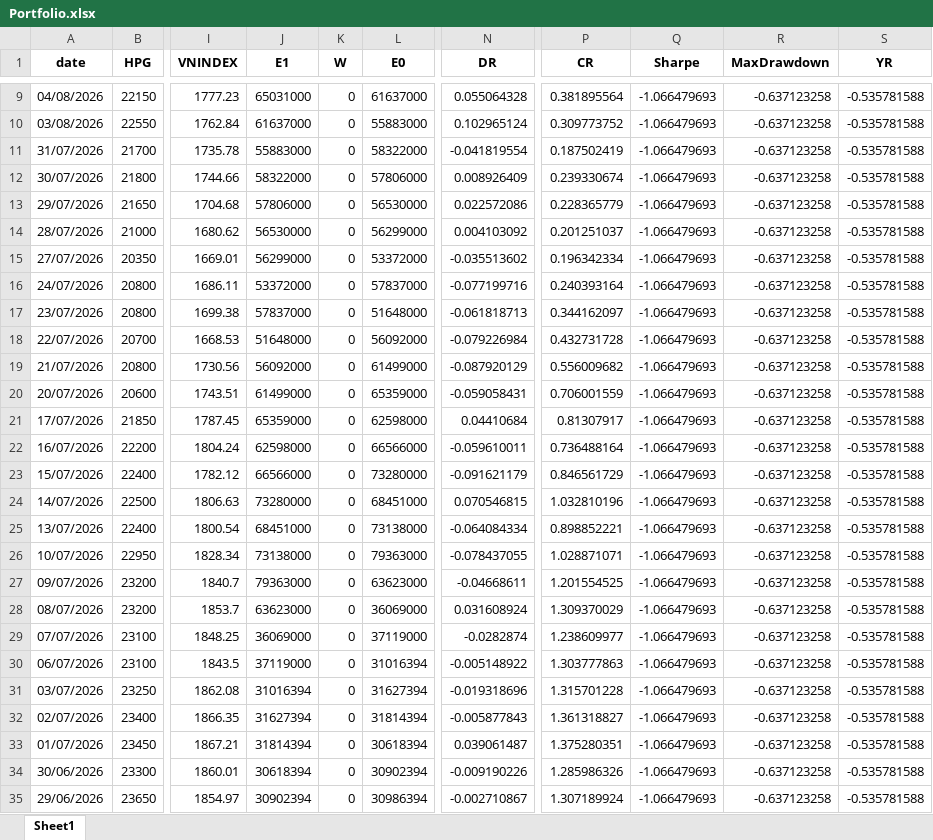
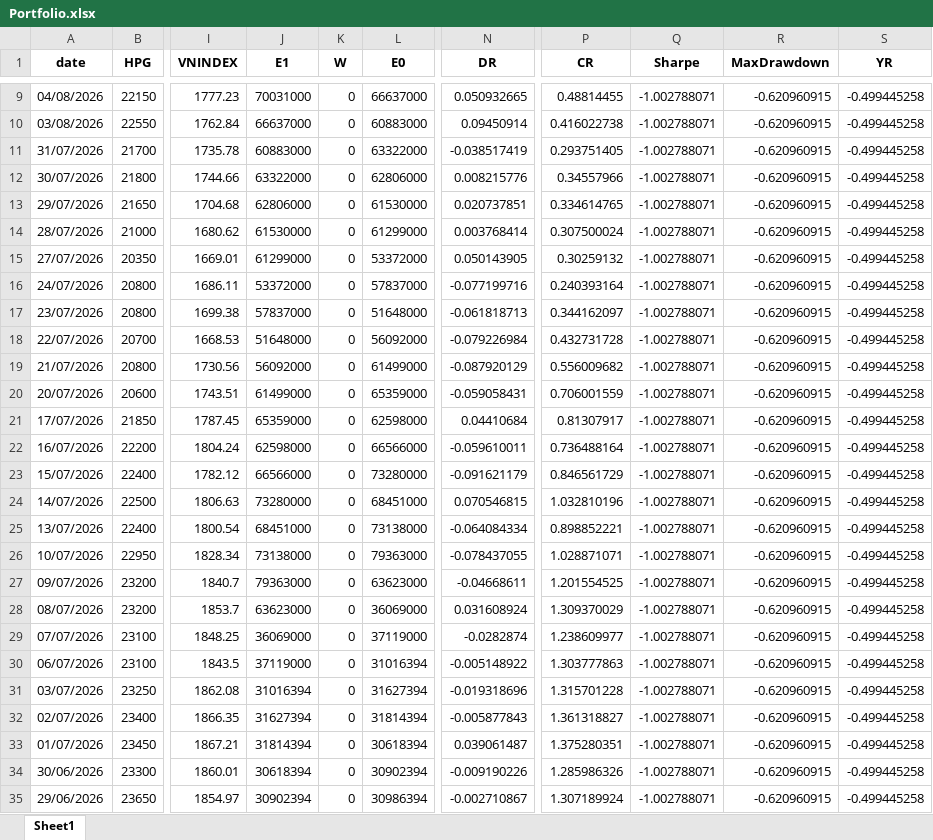
Before and after one commit to nhavan110/P, an Excel workbook: data/Portfolio.xlsx, sheet Sheet1, drawn as a sheet; only a part is shown, gaps mark what is left out; values as stored, in another font and other column widths than the file's, no borders; the diff covers the shown part only; the diff names each change by its address in the sheet, - before the commit and + after, or states it on an @@ line.

```diff
--- a/data/Portfolio.xlsx (sheet Sheet1)
+++ b/data/Portfolio.xlsx (sheet Sheet1)
-J9 (E1): 65031000
+J9 (E1): 70031000
-L9 (E0): 61637000
+L9 (E0): 66637000
-N9 (DR): 0.055064328
+N9 (DR): 0.050932665
-P9 (CR): 0.381895564
+P9 (CR): 0.48814455
-Q9:Q35 (Sharpe): -1.066479693
+Q9:Q35 (Sharpe): -1.002788071
-R9:R35 (MaxDrawdown): -0.637123258
+R9:R35 (MaxDrawdown): -0.620960915
-S9:S35 (YR): -0.535781588
+S9:S35 (YR): -0.499445258
-J10 (E1): 61637000
+J10 (E1): 66637000
-L10 (E0): 55883000
+L10 (E0): 60883000
-N10 (DR): 0.102965124
+N10 (DR): 0.09450914
-P10 (CR): 0.309773752
+P10 (CR): 0.416022738
-J11 (E1): 55883000
+J11 (E1): 60883000
-L11 (E0): 58322000
+L11 (E0): 63322000
-N11 (DR): -0.041819554
+N11 (DR): -0.038517419
-P11 (CR): 0.187502419
+P11 (CR): 0.293751405
-J12 (E1): 58322000
+J12 (E1): 63322000
-L12 (E0): 57806000
+L12 (E0): 62806000
-N12 (DR): 0.008926409
+N12 (DR): 0.008215776
-P12 (CR): 0.239330674
+P12 (CR): 0.34557966
-J13 (E1): 57806000
+J13 (E1): 62806000
-L13 (E0): 56530000
+L13 (E0): 61530000
-N13 (DR): 0.022572086
+N13 (DR): 0.020737851
-P13 (CR): 0.228365779
+P13 (CR): 0.334614765
-J14 (E1): 56530000
+J14 (E1): 61530000
-L14 (E0): 56299000
+L14 (E0): 61299000
-N14 (DR): 0.004103092
+N14 (DR): 0.003768414
-P14 (CR): 0.201251037
+P14 (CR): 0.307500024
-J15 (E1): 56299000
+J15 (E1): 61299000
-N15 (DR): -0.035513602
+N15 (DR): 0.050143905
-P15 (CR): 0.196342334
+P15 (CR): 0.30259132
```
Also changed, not shown: 400 edited cells elsewhere in this sheet, data/MyPortfolio.xlsx.
